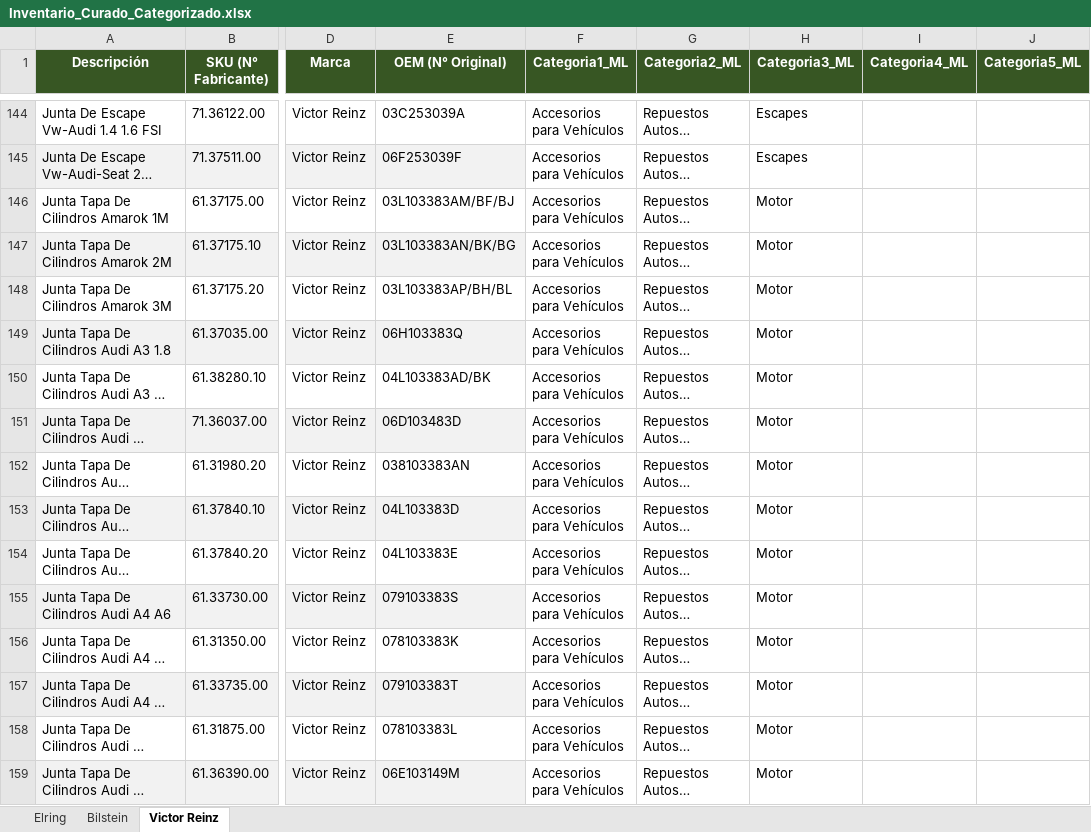
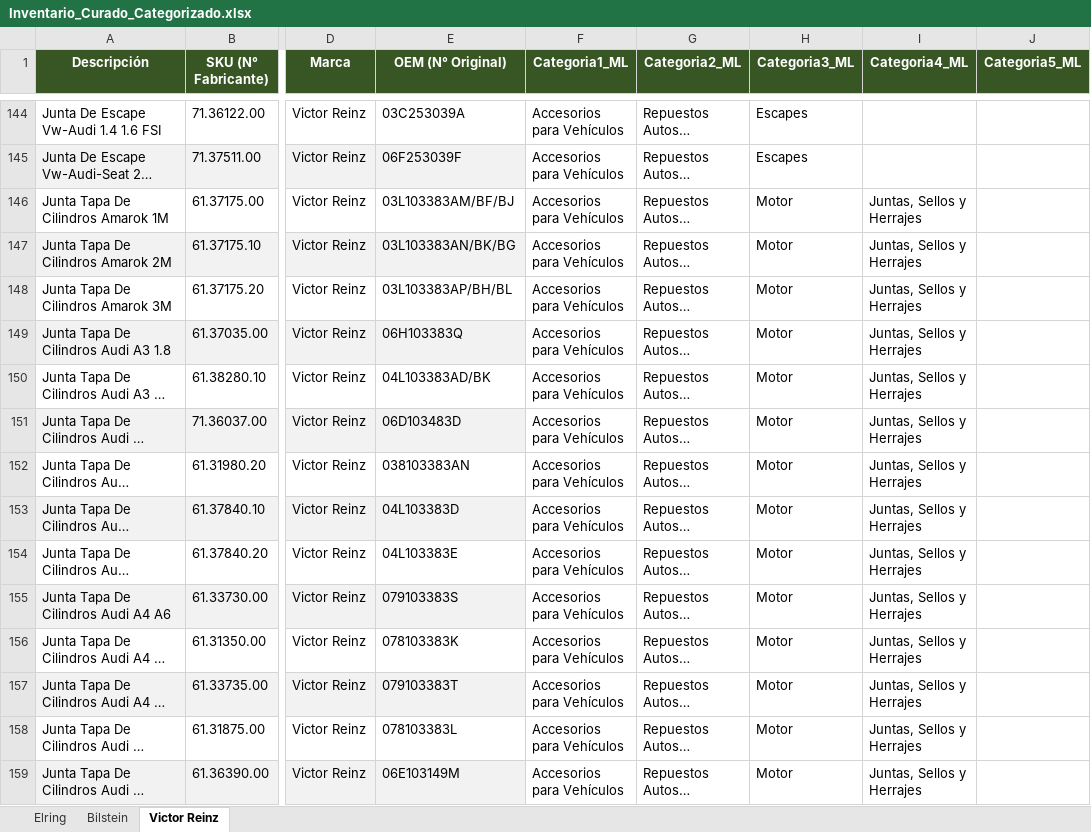
Before and after one commit to volhotic-creator/Gabriel_Categorias_ML, an Excel workbook: Inventario_Curado_Categorizado.xlsx, sheet Victor Reinz, drawn as a sheet; only a part is shown, gaps mark what is left out; long unchanged cells end in …; values as stored, in another font and other column widths than the file's, no borders; the diff covers the shown part only; the diff names each change by its address in the sheet, - before the commit and + after, or states it on an @@ line.

```diff
--- a/Inventario_Curado_Categorizado.xlsx (sheet Victor Reinz)
+++ b/Inventario_Curado_Categorizado.xlsx (sheet Victor Reinz)
-I146:I159 (Categoria4_ML): (empty)
+I146:I159 (Categoria4_ML): Juntas, Sellos y Herrajes
```
Also changed, not shown: 278 edited cells elsewhere in this sheet, sheet Elring.
